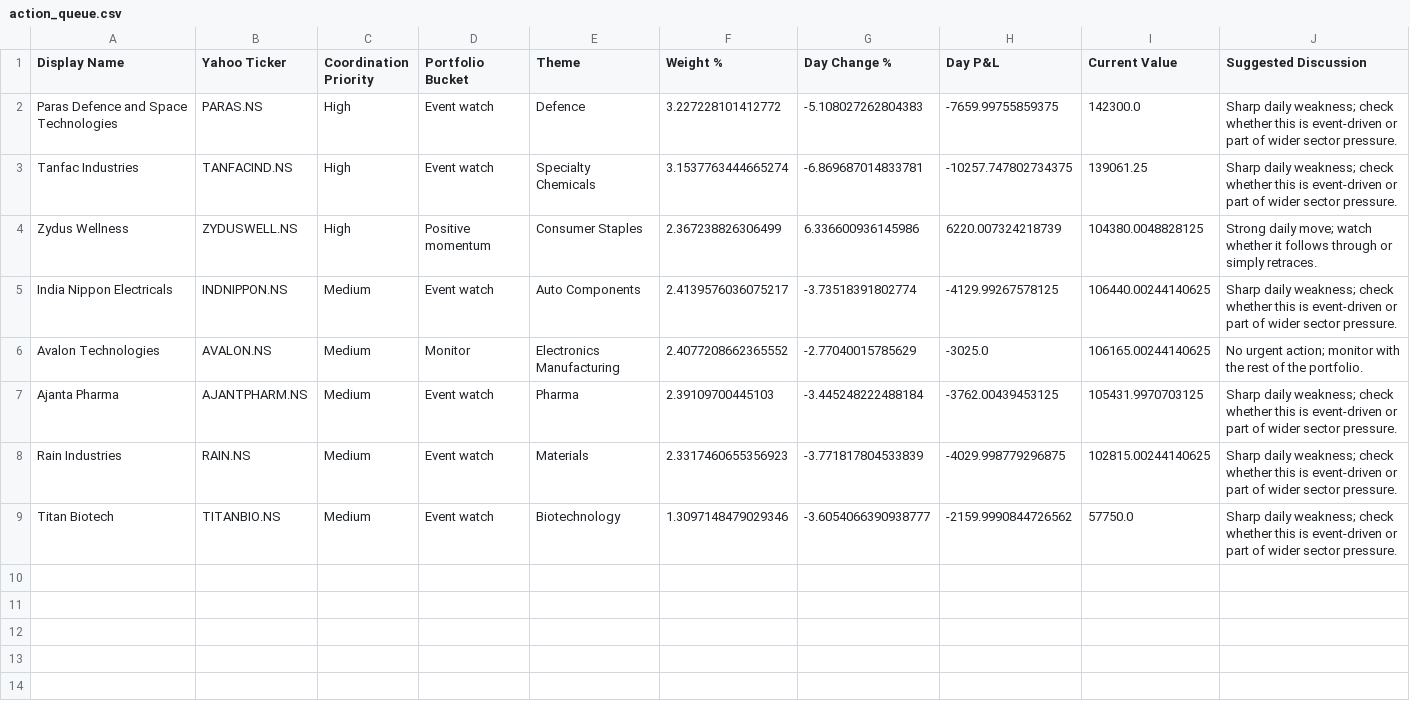
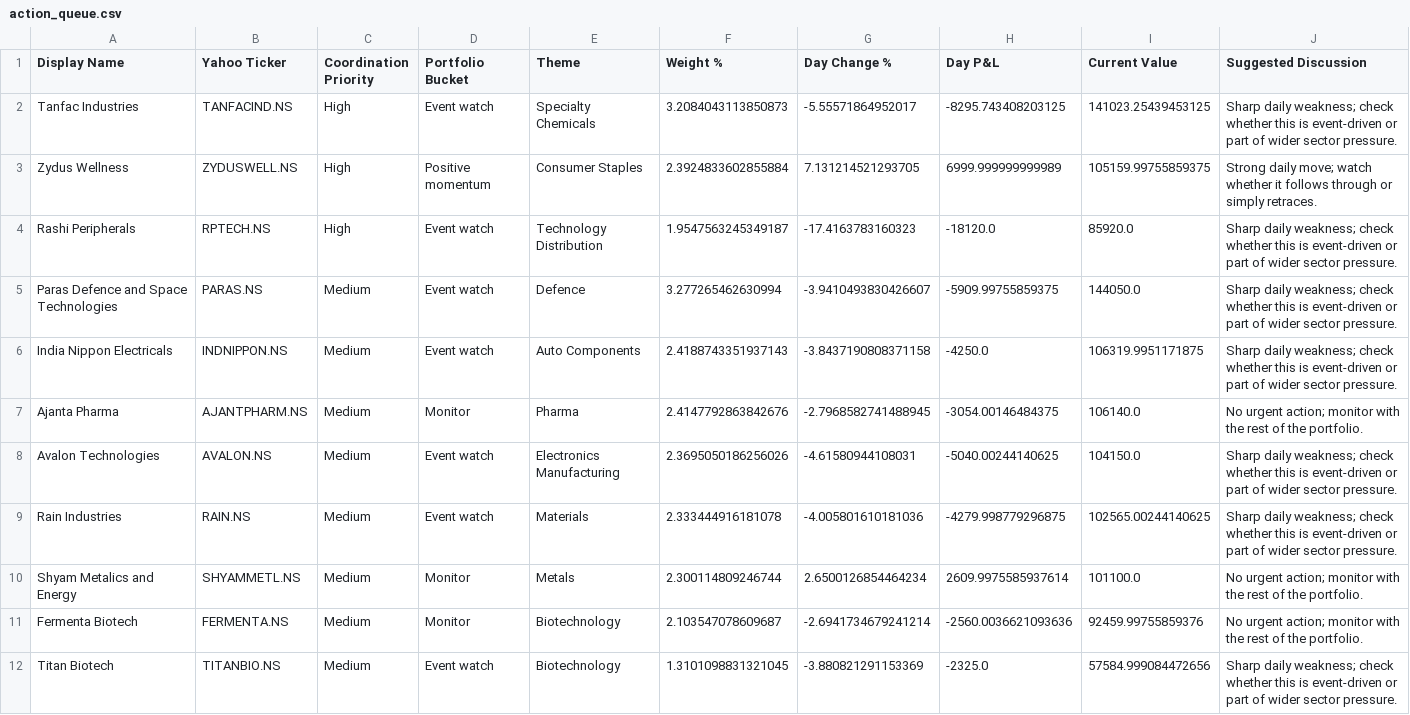
Before and after one commit to hvj7p7shkv-hub/anshuman-portfolio-dashboard, a CSV file: data/action_queue.csv, drawn as a sheet.

```diff
--- a/data/action_queue.csv
+++ b/data/action_queue.csv
@@ -1,9 +1,12 @@
 Display Name,Yahoo Ticker,Coordination Priority,Portfolio Bucket,Theme,Weight %,Day Change %,Day P&L,Current Value,Suggested Discussion
-Paras Defence and Space Technologies,PARAS.NS,High,Event watch,Defence,3.227228101412772,-5.108027262804383,-7659.99755859375,142300.0,Sharp daily weakness; check whether this is event-driven or part of wider sector pressure.
-Tanfac Industries,TANFACIND.NS,High,Event watch,Specialty Chemicals,3.1537763444665274,-6.869687014833781,-10257.747802734375,139061.25,Sharp daily weakness; check whether this is event-driven or part of wider sector pressure.
-Zydus Wellness,ZYDUSWELL.NS,High,Positive momentum,Consumer Staples,2.367238826306499,6.336600936145986,6220.007324218739,104380.0048828125,Strong daily move; watch whether it follows through or simply retraces.
-India Nippon Electricals,INDNIPPON.NS,Medium,Event watch,Auto Components,2.4139576036075217,-3.73518391802774,-4129.99267578125,106440.00244140625,Sharp daily weakness; check whether this is event-driven or part of wider sector pressure.
-Avalon Technologies,AVALON.NS,Medium,Monitor,Electronics Manufacturing,2.4077208662365552,-2.77040015785629,-3025.0,106165.00244140625,No urgent action; monitor with the rest of the portfolio.
-Ajanta Pharma,AJANTPHARM.NS,Medium,Event watch,Pharma,2.39109700445103,-3.445248222488184,-3762.00439453125,105431.9970703125,Sharp daily weakness; check whether this is event-driven or part of wider sector pressure.
-Rain Industries,RAIN.NS,Medium,Event watch,Materials,2.3317460655356923,-3.771817804533839,-4029.998779296875,102815.00244140625,Sharp daily weakness; check whether this is event-driven or part of wider sector pressure.
-Titan Biotech,TITANBIO.NS,Medium,Event watch,Biotechnology,1.3097148479029346,-3.6054066390938777,-2159.9990844726562,57750.0,Sharp daily weakness; check whether this is event-driven or part of wider sector pressure.
+Tanfac Industries,TANFACIND.NS,High,Event watch,Specialty Chemicals,3.2084043113850873,-5.55571864952017,-8295.743408203125,141023.25439453125,Sharp daily weakness; check whether this is event-driven or part of wider sector pressure.
+Zydus Wellness,ZYDUSWELL.NS,High,Positive momentum,Consumer Staples,2.3924833602855884,7.131214521293705,6999.999999999989,105159.99755859375,Strong daily move; watch whether it follows through or simply retraces.
+Rashi Peripherals,RPTECH.NS,High,Event watch,Technology Distribution,1.9547563245349187,-17.4163783160323,-18120.0,85920.0,Sharp daily weakness; check whether this is event-driven or part of wider sector pressure.
+Paras Defence and Space Technologies,PARAS.NS,Medium,Event watch,Defence,3.277265462630994,-3.9410493830426607,-5909.99755859375,144050.0,Sharp daily weakness; check whether this is event-driven or part of wider sector pressure.
+India Nippon Electricals,INDNIPPON.NS,Medium,Event watch,Auto Components,2.4188743351937143,-3.8437190808371158,-4250.0,106319.9951171875,Sharp daily weakness; check whether this is event-driven or part of wider sector pressure.
+Ajanta Pharma,AJANTPHARM.NS,Medium,Monitor,Pharma,2.4147792863842676,-2.7968582741488945,-3054.00146484375,106140.0,No urgent action; monitor with the rest of the portfolio.
+Avalon Technologies,AVALON.NS,Medium,Event watch,Electronics Manufacturing,2.3695050186256026,-4.61580944108031,-5040.00244140625,104150.0,Sharp daily weakness; check whether this is event-driven or part of wider sector pressure.
+Rain Industries,RAIN.NS,Medium,Event watch,Materials,2.333444916181078,-4.005801610181036,-4279.998779296875,102565.00244140625,Sharp daily weakness; check whether this is event-driven or part of wider sector pressure.
+Shyam Metalics and Energy,SHYAMMETL.NS,Medium,Monitor,Metals,2.300114809246744,2.6500126854464234,2609.9975585937614,101100.0,No urgent action; monitor with the rest of the portfolio.
+Fermenta Biotech,FERMENTA.NS,Medium,Monitor,Biotechnology,2.103547078609687,-2.6941734679241214,-2560.0036621093636,92459.99755859376,No urgent action; monitor with the rest of the portfolio.
+Titan Biotech,TITANBIO.NS,Medium,Event watch,Biotechnology,1.3101098831321045,-3.880821291153369,-2325.0,57584.999084472656,Sharp daily weakness; check whether this is event-driven or part of wider sector pressure.
```
Also changed, not shown: data/holdings.csv, 1 other file.
